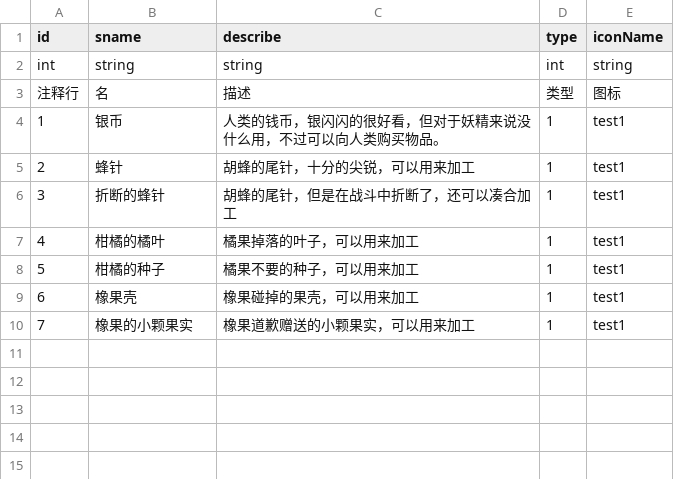
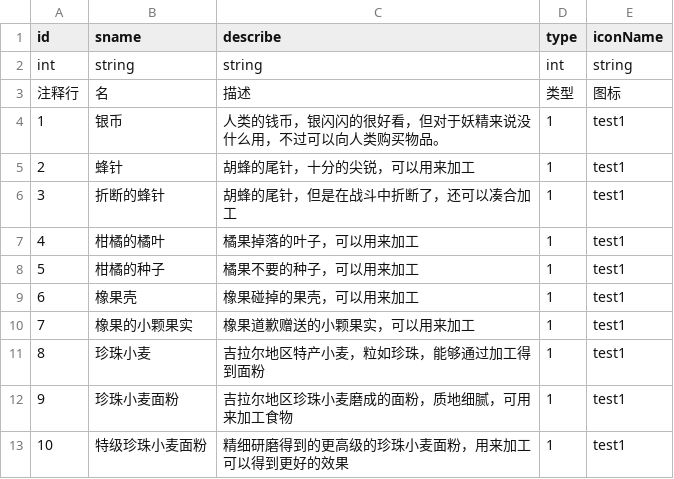
Before and after one commit to Aokoji/Sprite, a CSV file: Data/Table/t_items.csv, drawn as a sheet.

```diff
--- a/Data/Table/t_items.csv
+++ b/Data/Table/t_items.csv
@@ -10 +10,4 @@ int,string,string,int,string
 7,橡果的小颗果实,橡果道歉赠送的小颗果实，可以用来加工,1,test1
+8,珍珠小麦,吉拉尔地区特产小麦，粒如珍珠，能够通过加工得到面粉,1,test1
+9,珍珠小麦面粉,吉拉尔地区珍珠小麦磨成的面粉，质地细腻，可用来加工食物,1,test1
+10,特级珍珠小麦面粉,精细研磨得到的更高级的珍珠小麦面粉，用来加工可以得到更好的效果,1,test1
```
Also changed, not shown: Data/Table/t_ActorMessage.csv, 15 other files.
